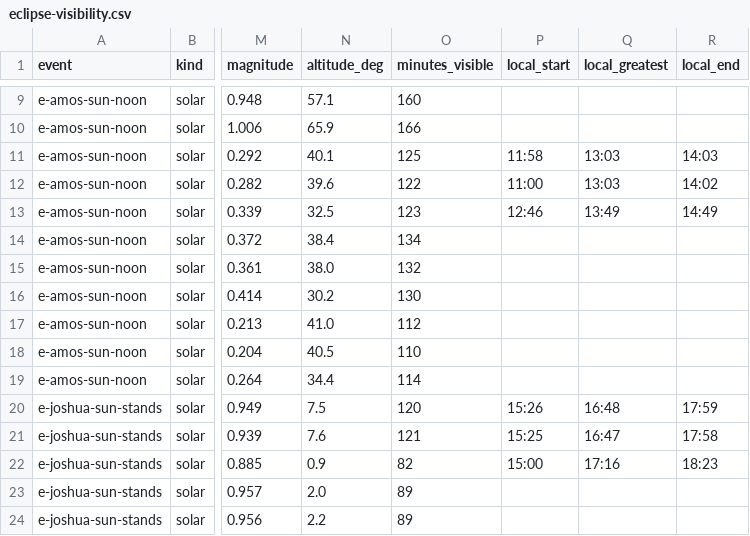
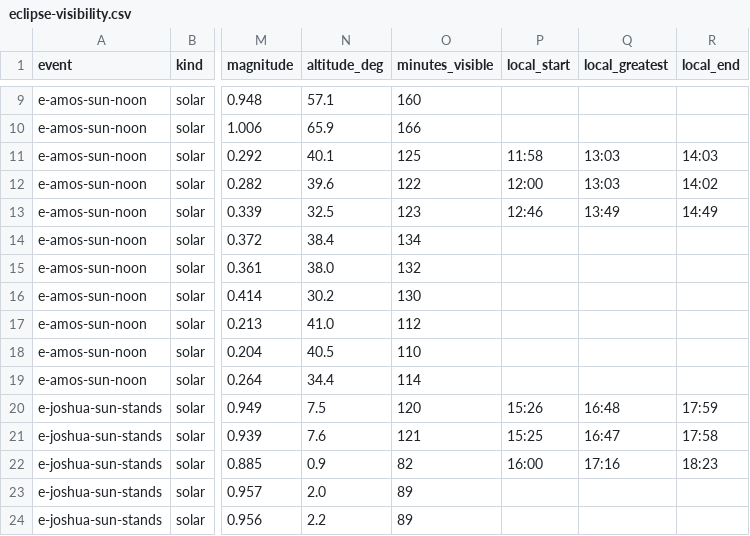
Before and after one commit to christianpure/bible-data, a CSV file: bible-natural-events/eclipse-visibility.csv, drawn as a sheet; only a part is shown, gaps mark what is left out; the diff names each change by its address in the sheet, - before the commit and + after, or states it on an @@ line.

Commit message:
Fix two eclipse start times written an hour early (1.3.0)
A start time that rounded up to the next hour kept the old hour. Two rows of
eclipse-visibility.csv move by one hour: Samaria, 9 Feb 784 BC, 11:00 to 12:00;
Nineveh, 30 Oct 1207 BC, 15:00 to 16:00. No magnitude, altitude or
visibility figure changed.

```diff
--- a/bible-natural-events/eclipse-visibility.csv
+++ b/bible-natural-events/eclipse-visibility.csv
-P12 (local_start): 11:00
+P12 (local_start): 12:00
-P22 (local_start): 15:00
+P22 (local_start): 16:00
```
